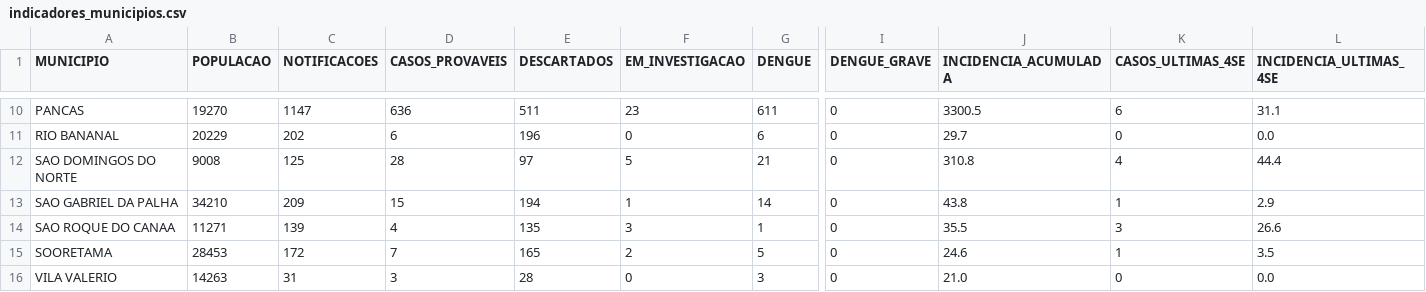
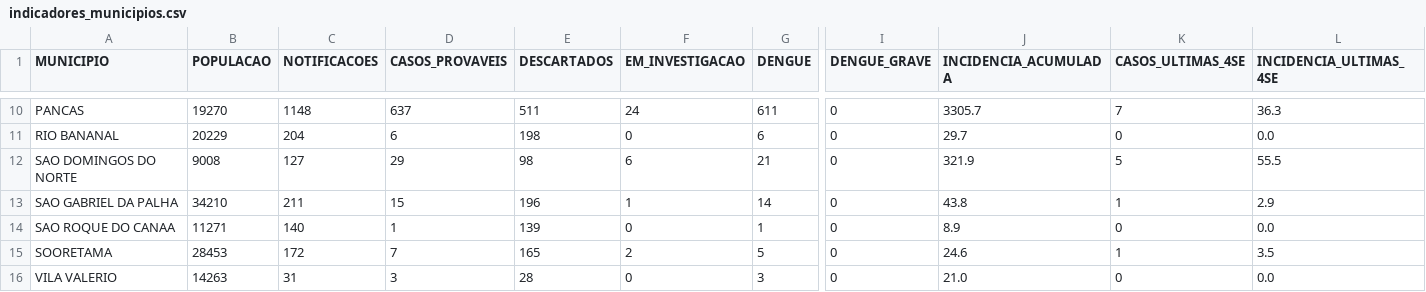
Before and after one commit to daliana-ve/diagrama-controle-dengue, a CSV file: dados/indicadores_municipios.csv, drawn as a sheet; only a part is shown, gaps mark what is left out; the diff covers the shown part only; the diff names each change by its address in the sheet, - before the commit and + after, or states it on an @@ line.

```diff
--- a/dados/indicadores_municipios.csv
+++ b/dados/indicadores_municipios.csv
-C10 (NOTIFICACOES): 1147
+C10 (NOTIFICACOES): 1148
-D10 (CASOS_PROVAVEIS): 636
+D10 (CASOS_PROVAVEIS): 637
-F10 (EM_INVESTIGACAO): 23
+F10 (EM_INVESTIGACAO): 24
-J10 (INCIDENCIA_ACUMULADA): 3300.5
+J10 (INCIDENCIA_ACUMULADA): 3305.7
-K10 (CASOS_ULTIMAS_4SE): 6
+K10 (CASOS_ULTIMAS_4SE): 7
-L10 (INCIDENCIA_ULTIMAS_4SE): 31.1
+L10 (INCIDENCIA_ULTIMAS_4SE): 36.3
-C11 (NOTIFICACOES): 202
+C11 (NOTIFICACOES): 204
-E11 (DESCARTADOS): 196
+E11 (DESCARTADOS): 198
-C12 (NOTIFICACOES): 125
+C12 (NOTIFICACOES): 127
-D12 (CASOS_PROVAVEIS): 28
+D12 (CASOS_PROVAVEIS): 29
-E12 (DESCARTADOS): 97
+E12 (DESCARTADOS): 98
-F12 (EM_INVESTIGACAO): 5
+F12 (EM_INVESTIGACAO): 6
-J12 (INCIDENCIA_ACUMULADA): 310.8
+J12 (INCIDENCIA_ACUMULADA): 321.9
-K12 (CASOS_ULTIMAS_4SE): 4
+K12 (CASOS_ULTIMAS_4SE): 5
-L12 (INCIDENCIA_ULTIMAS_4SE): 44.4
+L12 (INCIDENCIA_ULTIMAS_4SE): 55.5
-C13 (NOTIFICACOES): 209
+C13 (NOTIFICACOES): 211
-E13 (DESCARTADOS): 194
+E13 (DESCARTADOS): 196
-C14 (NOTIFICACOES): 139
+C14 (NOTIFICACOES): 140
-D14 (CASOS_PROVAVEIS): 4
+D14 (CASOS_PROVAVEIS): 1
-E14 (DESCARTADOS): 135
+E14 (DESCARTADOS): 139
-F14 (EM_INVESTIGACAO): 3
+F14 (EM_INVESTIGACAO): 0
-J14 (INCIDENCIA_ACUMULADA): 35.5
+J14 (INCIDENCIA_ACUMULADA): 8.9
-K14 (CASOS_ULTIMAS_4SE): 3
+K14 (CASOS_ULTIMAS_4SE): 0
-L14 (INCIDENCIA_ULTIMAS_4SE): 26.6
+L14 (INCIDENCIA_ULTIMAS_4SE): 0.0
```
Also changed, not shown: 36 edited cells elsewhere in this file.
